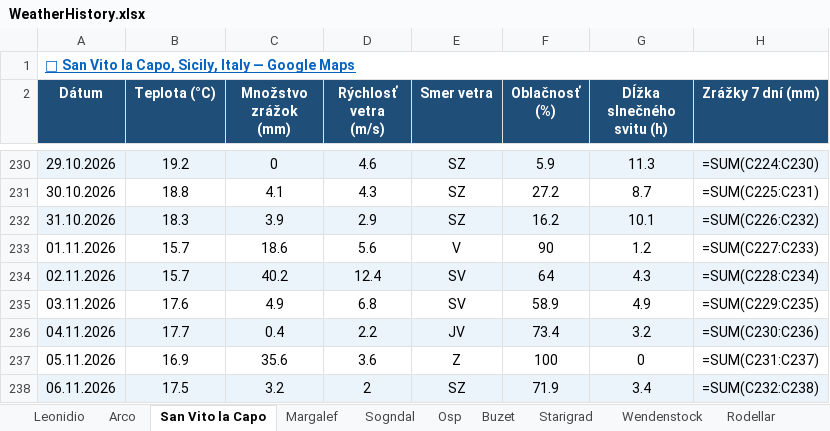
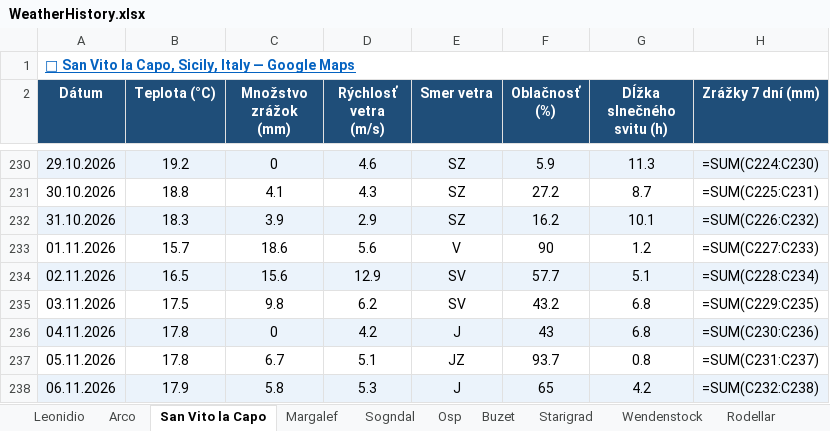
Before and after one commit to slavo1976/AgentWeather, an Excel workbook: WeatherHistory.xlsx, sheet San Vito la Capo, drawn as a sheet; only a part is shown, gaps mark what is left out; values as stored, in another font and other column widths than the file's, no borders; formulas without a stored value are shown as written; the diff covers the shown part only; the diff names each change by its address in the sheet, - before the commit and + after, or states it on an @@ line.

```diff
--- a/WeatherHistory.xlsx (sheet San Vito la Capo)
+++ b/WeatherHistory.xlsx (sheet San Vito la Capo)
-B234 (Teplota (°C)): 15.7
+B234 (Teplota (°C)): 16.5
-C234 (Množstvo zrážok (mm)): 40.2
+C234 (Množstvo zrážok (mm)): 15.6
-D234 (Rýchlosť vetra (m/s)): 12.4
+D234 (Rýchlosť vetra (m/s)): 12.9
-F234 (Oblačnosť (%)): 64
+F234 (Oblačnosť (%)): 57.7
-G234 (Dĺžka slnečného svitu (h)): 4.3
+G234 (Dĺžka slnečného svitu (h)): 5.1
-B235 (Teplota (°C)): 17.6
+B235 (Teplota (°C)): 17.5
-C235 (Množstvo zrážok (mm)): 4.9
+C235 (Množstvo zrážok (mm)): 9.8
-D235 (Rýchlosť vetra (m/s)): 6.8
+D235 (Rýchlosť vetra (m/s)): 6.2
-F235 (Oblačnosť (%)): 58.9
+F235 (Oblačnosť (%)): 43.2
-G235 (Dĺžka slnečného svitu (h)): 4.9
+G235 (Dĺžka slnečného svitu (h)): 6.8
-B236 (Teplota (°C)): 17.7
+B236 (Teplota (°C)): 17.8
-C236 (Množstvo zrážok (mm)): 0.4
+C236 (Množstvo zrážok (mm)): 0
-D236 (Rýchlosť vetra (m/s)): 2.2
+D236 (Rýchlosť vetra (m/s)): 4.2
-E236 (Smer vetra): JV
+E236 (Smer vetra): J
-F236 (Oblačnosť (%)): 73.4
+F236 (Oblačnosť (%)): 43
-G236 (Dĺžka slnečného svitu (h)): 3.2
+G236 (Dĺžka slnečného svitu (h)): 6.8
-B237 (Teplota (°C)): 16.9
+B237 (Teplota (°C)): 17.8
-C237 (Množstvo zrážok (mm)): 35.6
+C237 (Množstvo zrážok (mm)): 6.7
-D237 (Rýchlosť vetra (m/s)): 3.6
+D237 (Rýchlosť vetra (m/s)): 5.1
-E237 (Smer vetra): Z
+E237 (Smer vetra): JZ
-F237 (Oblačnosť (%)): 100
+F237 (Oblačnosť (%)): 93.7
-G237 (Dĺžka slnečného svitu (h)): 0
+G237 (Dĺžka slnečného svitu (h)): 0.8
-B238 (Teplota (°C)): 17.5
+B238 (Teplota (°C)): 17.9
-C238 (Množstvo zrážok (mm)): 3.2
+C238 (Množstvo zrážok (mm)): 5.8
-D238 (Rýchlosť vetra (m/s)): 2
+D238 (Rýchlosť vetra (m/s)): 5.3
-E238 (Smer vetra): SZ
+E238 (Smer vetra): J
-F238 (Oblačnosť (%)): 71.9
+F238 (Oblačnosť (%)): 65
-G238 (Dĺžka slnečného svitu (h)): 3.4
+G238 (Dĺžka slnečného svitu (h)): 4.2
```
Also changed, not shown: 1 added row and 6 edited cells elsewhere in this sheet, sheet Rodellar, sheet Margalef, sheet Turniska, sheet Leonidio, sheet Kalymnos, sheet Zadiel, 13 more sheets.
